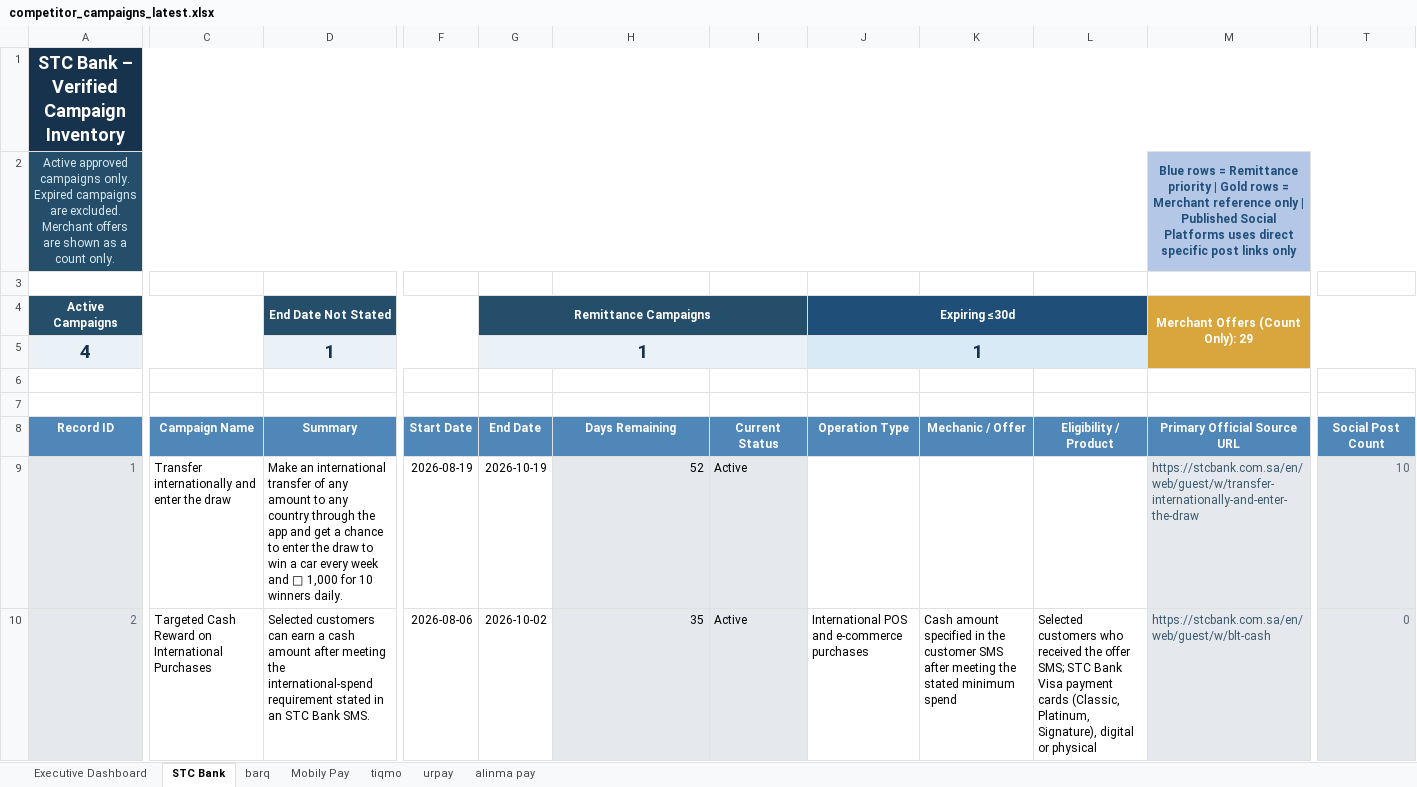
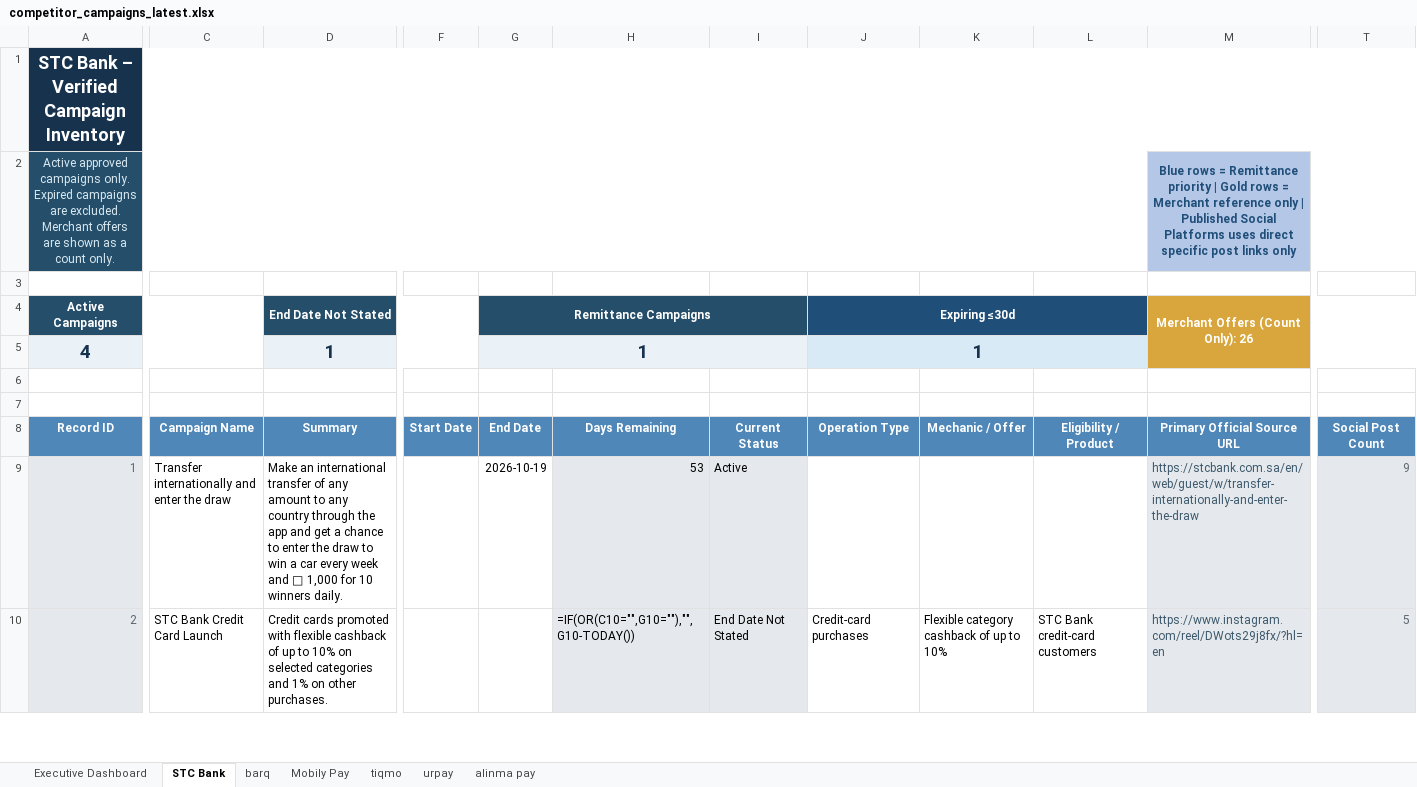
Before and after one commit to Mjmj777/competitor-monitor-v2, an Excel workbook: competitor_campaigns_latest.xlsx, sheet STC Bank, drawn as a sheet; only a part is shown, gaps mark what is left out; values as stored, in another font and other column widths than the file's, no borders; formulas without a stored value are shown as written; conditional formats and table styles not drawn; the diff covers the shown part only; the diff names each change by its address in the sheet, - before the commit and + after, or states it on an @@ line.

```diff
--- a/competitor_campaigns_latest.xlsx (sheet STC Bank)
+++ b/competitor_campaigns_latest.xlsx (sheet STC Bank)
-M4: Merchant Offers (Count Only): 29
+M4: Merchant Offers (Count Only): 26
-F9: 2026-08-19
+F9: (empty)
-H9: 52
+H9: 53
-T9: 10
+T9: 9
-C10: Targeted Cash Reward on International Purchases
+C10: STC Bank Credit Card Launch
-D10 (End Date Not Stated): Selected customers can earn a cash amount after meeting the international-spend requirement stated in an STC Bank SMS.
+D10 (End Date Not Stated): Credit cards promoted with flexible cashback of up to 10% on selected categories and 1% on other purchases.
-F10: 2026-08-06
+F10: (empty)
-G10 (Remittance Campaigns): 2026-10-02
+G10 (Remittance Campaigns): (empty)
-H10: 35
+H10: =IF(OR(C10="",G10=""),"",G10-TODAY())
-I10: Active
+I10: End Date Not Stated
-J10 (Expiring ≤30d): International POS and e-commerce purchases
+J10 (Expiring ≤30d): Credit-card purchases
-K10: Cash amount specified in the customer SMS after meeting the stated minimum spend
+K10: Flexible category cashback of up to 10%
-L10: Selected customers who received the offer SMS; STC Bank Visa payment cards (Classic, Platinum, Signature), digital or physical
+L10: STC Bank credit-card customers
-M10 (Merchant Offers (Count Only): 26): https://stcbank.com.sa/en/web/guest/w/blt-cash
+M10 (Merchant Offers (Count Only): https://www.instagram.com/reel/DWots29j8fx/?hl=en
-T10: 0
+T10: 5
```
Also changed, not shown: 41 edited cells elsewhere in this sheet, sheet alinma pay, sheet barq, sheet Executive Dashboard, sheet tiqmo, sheet Mobily Pay, sheet urpay, formulas that keep their value, 12 other files.
